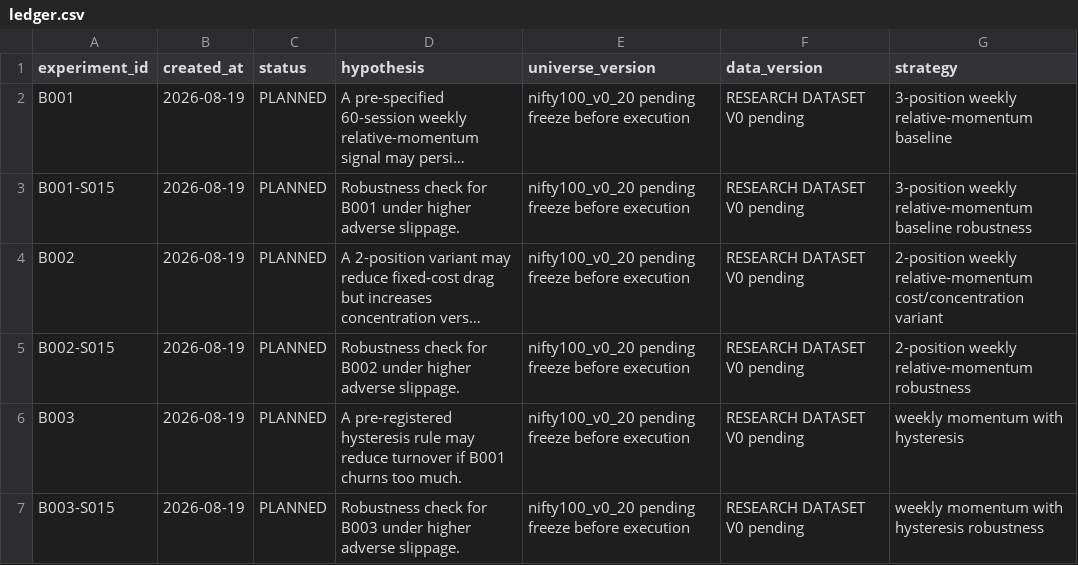
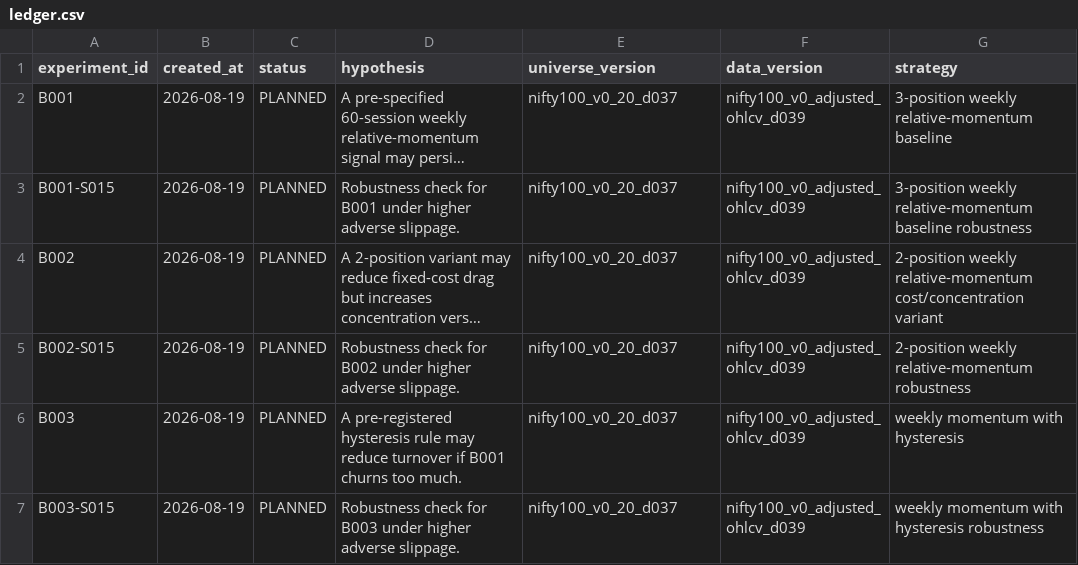
Before and after one commit to pradyot0921/nse-quant, a CSV file: experiments/ledger.csv, drawn as a sheet; only a part is shown; long unchanged cells end in …; the diff names each change by its address in the sheet, - before the commit and + after, or states it on an @@ line.

Commit message:
Finalize ledger dataset versions

```diff
--- a/experiments/ledger.csv
+++ b/experiments/ledger.csv
-E2:E7 (universe_version): nifty100_v0_20 pending freeze before execution
+E2:E7 (universe_version): nifty100_v0_20_d037
-F2:F7 (data_version): RESEARCH DATASET V0 pending
+F2:F7 (data_version): nifty100_v0_adjusted_ohlcv_d039
```
Also changed, not shown: 2 other files.
